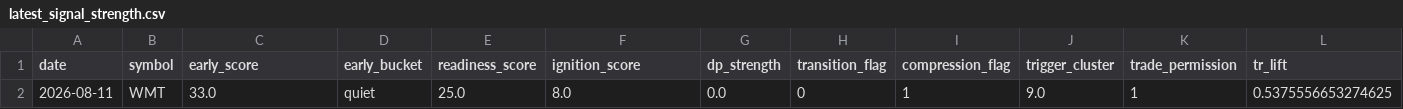
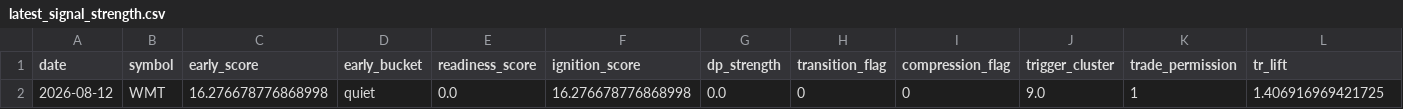
Before and after one commit to kvandre12-commits/SharpEdge-System, a CSV file: outputs/latest_signal_strength.csv, drawn as a sheet; only a part is shown; removed rows and columns are numbered as before the commit, all else as after; rows hold the shown columns only; the diff names each change by its address in the sheet, - before the commit and + after, or states it on an @@ line.

```diff
--- a/outputs/latest_signal_strength.csv
+++ b/outputs/latest_signal_strength.csv
-row 2: 2026-08-11 | WMT | 33.0 | quiet | 25.0 | 8.0 | 0.0 | 0 | 1 | 9.0 | 1 | 0.5375556653274625
+row 2: 2026-08-12 | WMT | 16.276678776868998 | quiet | 0.0 | 16.276678776868998 | 0.0 | 0 | 0 | 9.0 | 1 | 1.406916969421725
```
Also changed, not shown: outputs/spy_finra_ats_weekly.csv, outputs/spy_regime_daily.csv, 12 other files.
